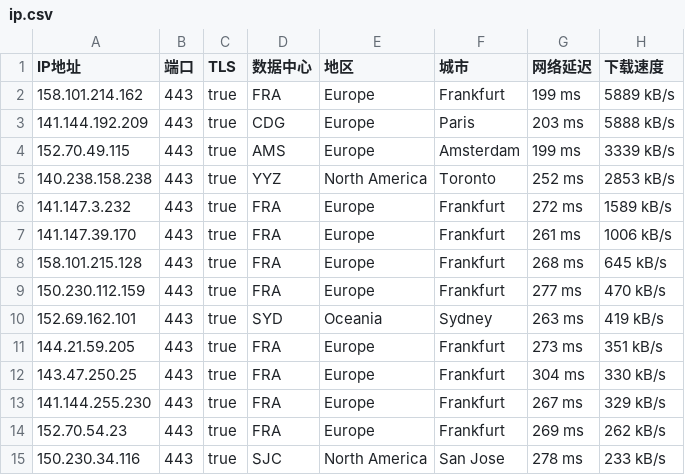
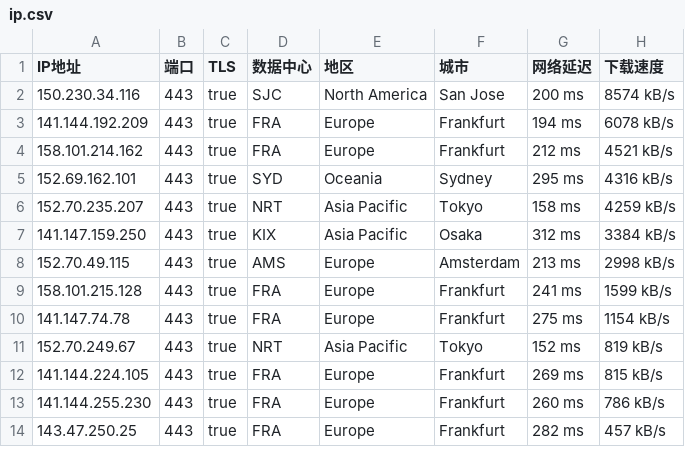
Before and after one commit to ailx1101/Cloudflare-IP-SpeedTest, a CSV file: ip.csv, drawn as a sheet; only a part is shown; the diff covers the shown part only.

Commit message:
update ip.csv

```diff
--- a/ip.csv
+++ b/ip.csv
@@ -1,15 +1,14 @@
 IP地址,端口,TLS,数据中心,地区,城市,网络延迟,下载速度
-158.101.214.162,443,true,FRA,Europe,Frankfurt,199 ms,5889 kB/s
-141.144.192.209,443,true,CDG,Europe,Paris,203 ms,5888 kB/s
-152.70.49.115,443,true,AMS,Europe,Amsterdam,199 ms,3339 kB/s
-140.238.158.238,443,true,YYZ,North America,Toronto,252 ms,2853 kB/s
-141.147.3.232,443,true,FRA,Europe,Frankfurt,272 ms,1589 kB/s
-141.147.39.170,443,true,FRA,Europe,Frankfurt,261 ms,1006 kB/s
-158.101.215.128,443,true,FRA,Europe,Frankfurt,268 ms,645 kB/s
-150.230.112.159,443,true,FRA,Europe,Frankfurt,277 ms,470 kB/s
-152.69.162.101,443,true,SYD,Oceania,Sydney,263 ms,419 kB/s
-144.21.59.205,443,true,FRA,Europe,Frankfurt,273 ms,351 kB/s
-143.47.250.25,443,true,FRA,Europe,Frankfurt,304 ms,330 kB/s
-141.144.255.230,443,true,FRA,Europe,Frankfurt,267 ms,329 kB/s
-152.70.54.23,443,true,FRA,Europe,Frankfurt,269 ms,262 kB/s
-150.230.34.116,443,true,SJC,North America,San Jose,278 ms,233 kB/s
+150.230.34.116,443,true,SJC,North America,San Jose,200 ms,8574 kB/s
+141.144.192.209,443,true,FRA,Europe,Frankfurt,194 ms,6078 kB/s
+158.101.214.162,443,true,FRA,Europe,Frankfurt,212 ms,4521 kB/s
+152.69.162.101,443,true,SYD,Oceania,Sydney,295 ms,4316 kB/s
+152.70.235.207,443,true,NRT,Asia Pacific,Tokyo,158 ms,4259 kB/s
+141.147.159.250,443,true,KIX,Asia Pacific,Osaka,312 ms,3384 kB/s
+152.70.49.115,443,true,AMS,Europe,Amsterdam,213 ms,2998 kB/s
+158.101.215.128,443,true,FRA,Europe,Frankfurt,241 ms,1599 kB/s
+141.147.74.78,443,true,FRA,Europe,Frankfurt,275 ms,1154 kB/s
+152.70.249.67,443,true,NRT,Asia Pacific,Tokyo,152 ms,819 kB/s
+141.144.224.105,443,true,FRA,Europe,Frankfurt,269 ms,815 kB/s
+141.144.255.230,443,true,FRA,Europe,Frankfurt,260 ms,786 kB/s
+143.47.250.25,443,true,FRA,Europe,Frankfurt,282 ms,457 kB/s
```
Also changed, not shown: 4 added rows, 3 removed rows and 14 edited cells elsewhere in this file.
